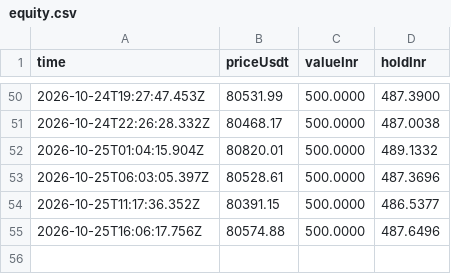
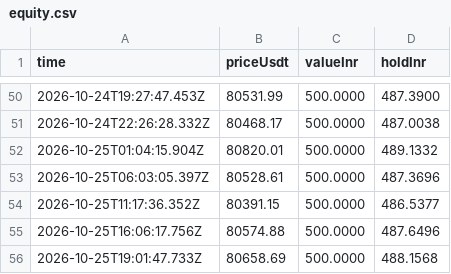
Before and after one commit to ravitejas-tech/paper-trading-bot, a CSV file: state/equity.csv, drawn as a sheet; only a part is shown, gaps mark what is left out; the diff names each change by its address in the sheet, - before the commit and + after, or states it on an @@ line.

```diff
--- a/state/equity.csv
+++ b/state/equity.csv
+row 56: 2026-10-25T19:01:47.733Z | 80658.69 | 500.0000 | 488.1568
```
Also changed, not shown: 1 other file.
